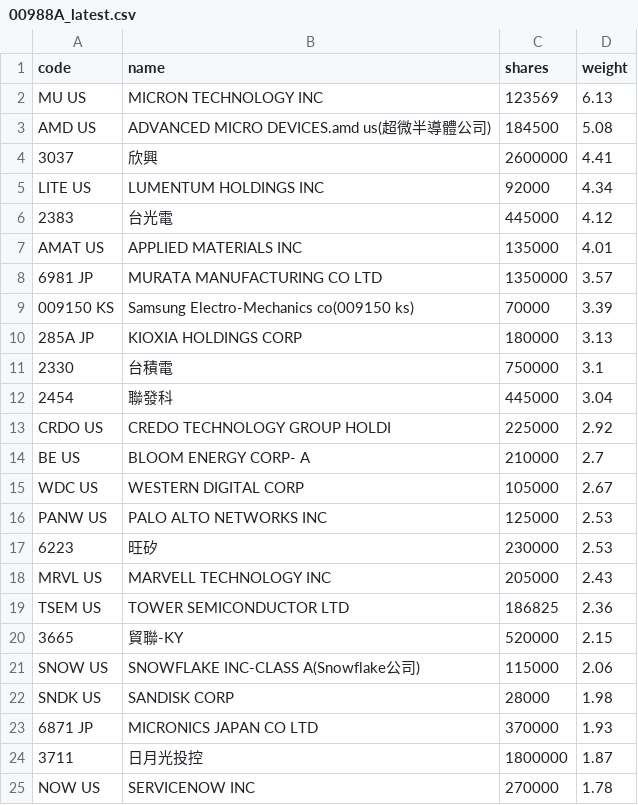
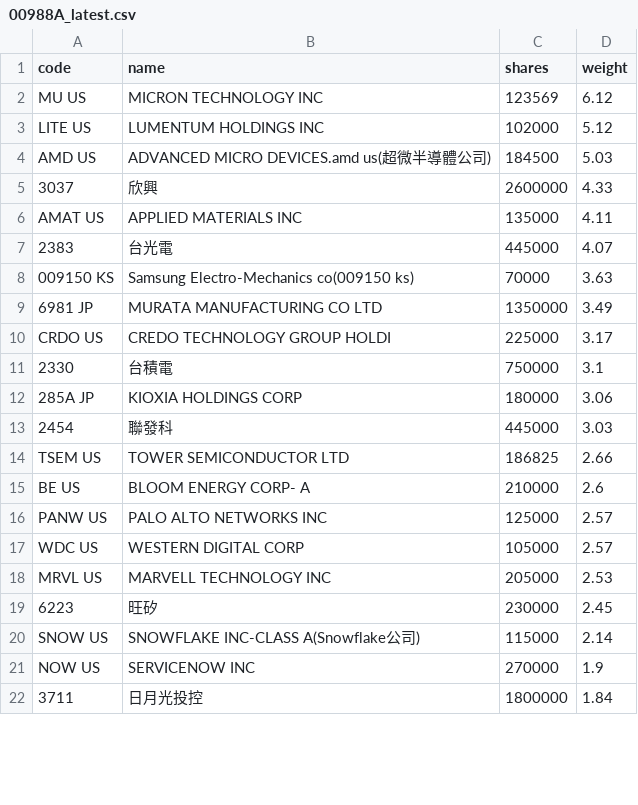
Before and after one commit to 4ru1013/united-etf-00988a-portfolio, a CSV file: data/out/holdings/00988A_latest.csv, drawn as a sheet; only a part is shown; the diff covers the shown part only.

```diff
--- a/data/out/holdings/00988A_latest.csv
+++ b/data/out/holdings/00988A_latest.csv
@@ -1,25 +1,22 @@
 code,name,shares,weight
-MU US,MICRON TECHNOLOGY INC,123569,6.13
-AMD US,ADVANCED MICRO DEVICES.amd us(超微半導體公司),184500,5.08
-3037,欣興,2600000,4.41
-LITE US,LUMENTUM HOLDINGS INC,92000,4.34
-2383,台光電,445000,4.12
-AMAT US,APPLIED MATERIALS INC,135000,4.01
-6981 JP,MURATA MANUFACTURING CO LTD,1350000,3.57
-009150 KS,Samsung Electro-Mechanics co(009150 ks),70000,3.39
-285A JP,KIOXIA HOLDINGS CORP,180000,3.13
+MU US,MICRON TECHNOLOGY INC,123569,6.12
+LITE US,LUMENTUM HOLDINGS INC,102000,5.12
+AMD US,ADVANCED MICRO DEVICES.amd us(超微半導體公司),184500,5.03
+3037,欣興,2600000,4.33
+AMAT US,APPLIED MATERIALS INC,135000,4.11
+2383,台光電,445000,4.07
+009150 KS,Samsung Electro-Mechanics co(009150 ks),70000,3.63
+6981 JP,MURATA MANUFACTURING CO LTD,1350000,3.49
+CRDO US,CREDO TECHNOLOGY GROUP HOLDI,225000,3.17
 2330,台積電,750000,3.1
-2454,聯發科,445000,3.04
-CRDO US,CREDO TECHNOLOGY GROUP HOLDI,225000,2.92
-BE US,BLOOM ENERGY CORP- A,210000,2.7
-WDC US,WESTERN DIGITAL CORP,105000,2.67
-PANW US,PALO ALTO NETWORKS INC,125000,2.53
-6223,旺矽,230000,2.53
-MRVL US,MARVELL TECHNOLOGY INC,205000,2.43
-TSEM US,TOWER SEMICONDUCTOR LTD,186825,2.36
-3665,貿聯-KY,520000,2.15
-SNOW US,SNOWFLAKE INC-CLASS A(Snowflake公司),115000,2.06
-SNDK US,SANDISK CORP,28000,1.98
-6871 JP,MICRONICS JAPAN CO LTD,370000,1.93
-3711,日月光投控,1800000,1.87
-NOW US,SERVICENOW INC,270000,1.78
+285A JP,KIOXIA HOLDINGS CORP,180000,3.06
+2454,聯發科,445000,3.03
+TSEM US,TOWER SEMICONDUCTOR LTD,186825,2.66
+BE US,BLOOM ENERGY CORP- A,210000,2.6
+PANW US,PALO ALTO NETWORKS INC,125000,2.57
+WDC US,WESTERN DIGITAL CORP,105000,2.57
+MRVL US,MARVELL TECHNOLOGY INC,205000,2.53
+6223,旺矽,230000,2.45
+SNOW US,SNOWFLAKE INC-CLASS A(Snowflake公司),115000,2.14
+NOW US,SERVICENOW INC,270000,1.9
+3711,日月光投控,1800000,1.84
```
Also changed, not shown: 8 added rows, 5 removed rows and 15 edited cells elsewhere in this file, 4 other files.
